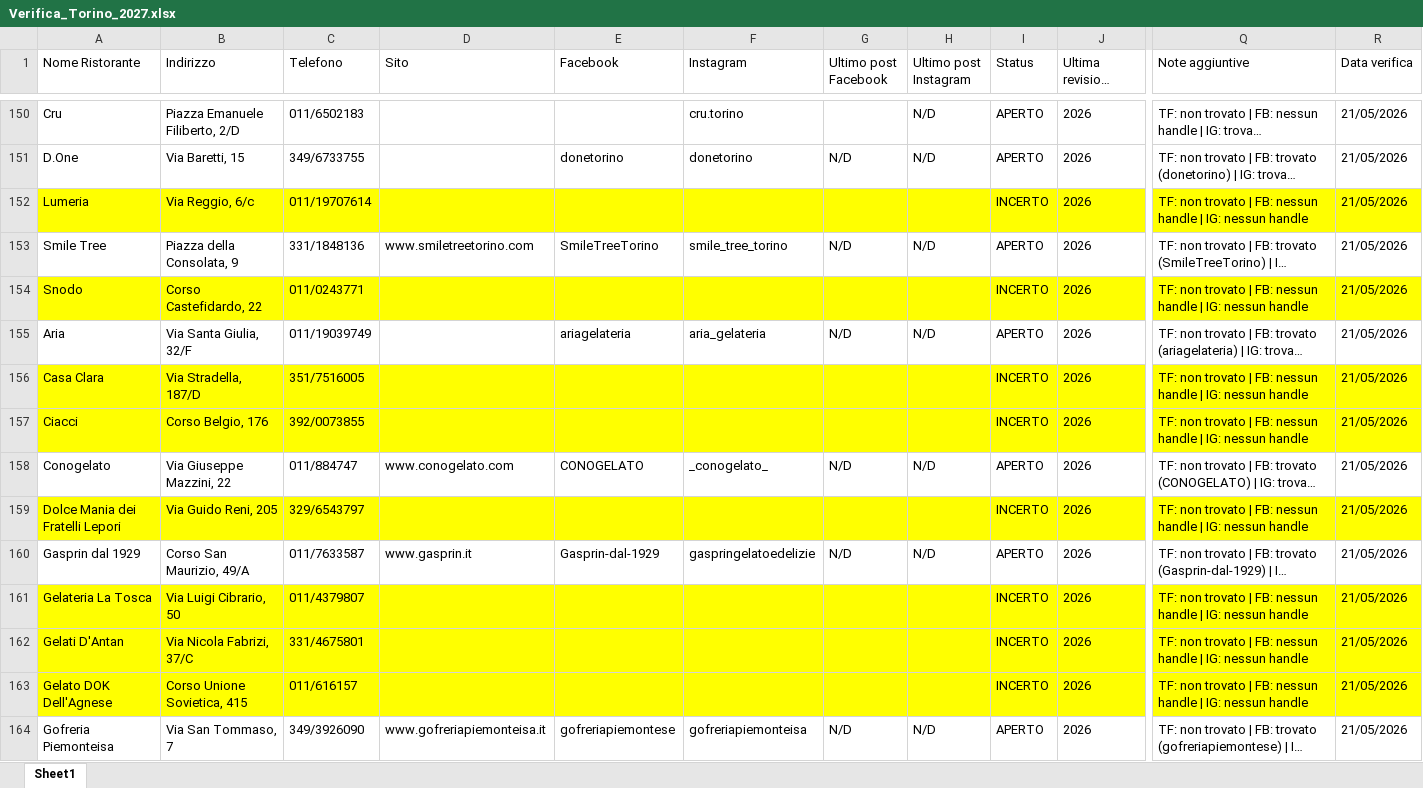
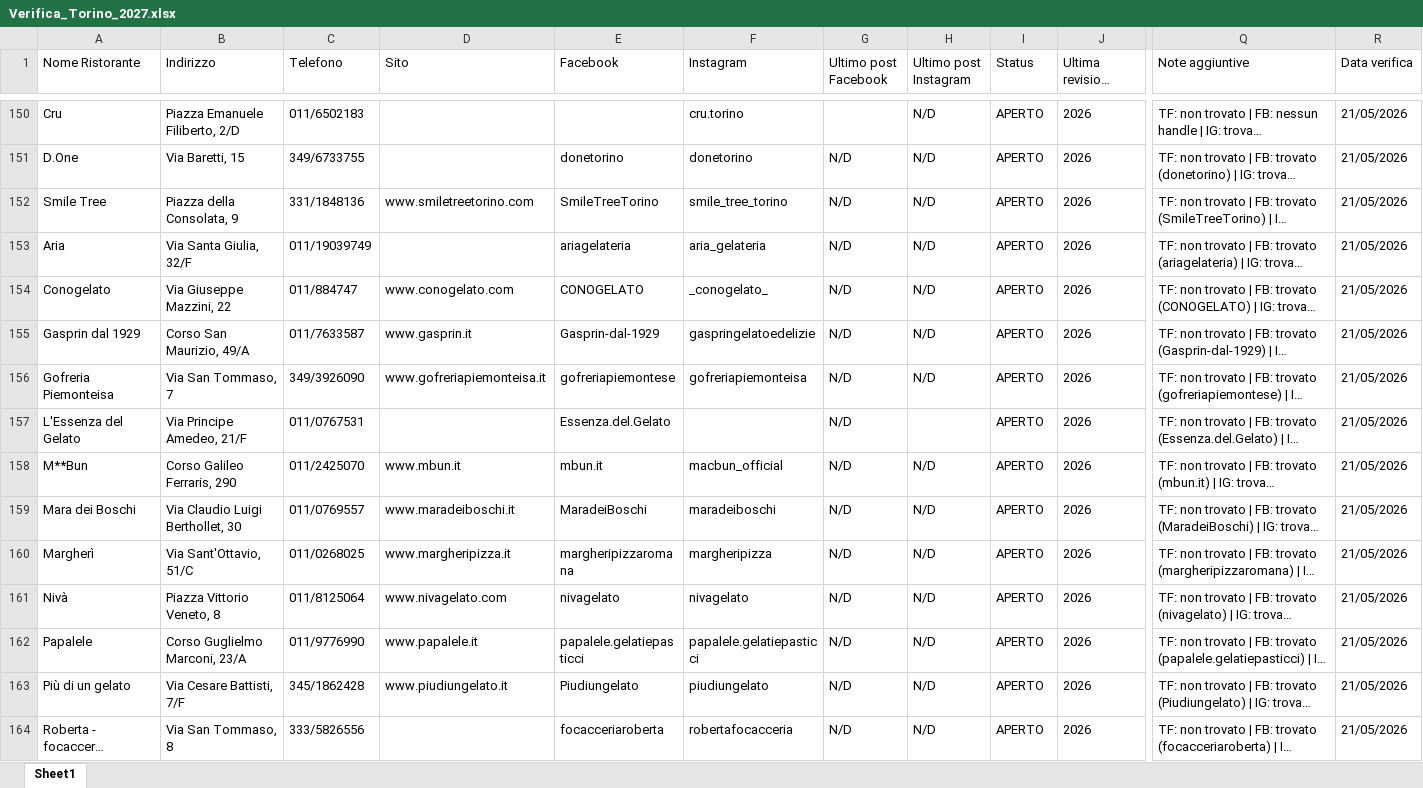
Before and after one commit to pecoraneraeditore/mappa-ristoranti, an Excel workbook: Verifica_Torino_2027.xlsx, sheet Sheet1, drawn as a sheet; only a part is shown, gaps mark what is left out; the shorter side is filled out with more unchanged rows; long unchanged cells end in …; values as stored, in another font and other column widths than the file's, no borders; removed rows and columns are numbered as before the commit, all else as after; rows hold the shown columns only; the diff covers the shown part only; the diff names each change by its address in the sheet, - before the commit and + after, or states it on an @@ line.

```diff
--- a/Verifica_Torino_2027.xlsx (sheet Sheet1)
+++ b/Verifica_Torino_2027.xlsx (sheet Sheet1)
-row 152: Lumeria | Via Reggio, 6/c | 011/19707614 |  |  |  |  |  | INCERTO | 2026 | TF: non trovato | FB: nessun handle | IG: nessun handle | 21/05/2026
-row 154: Snodo | Corso Castefidardo, 22 | 011/0243771 |  |  |  |  |  | INCERTO | 2026 | TF: non trovato | FB: nessun handle | IG: nessun handle | 21/05/2026
-row 156: Casa Clara | Via Stradella, 187/D | 351/7516005 |  |  |  |  |  | INCERTO | 2026 | TF: non trovato | FB: nessun handle | IG: nessun handle | 21/05/2026
-row 157: Ciacci | Corso Belgio, 176 | 392/0073855 |  |  |  |  |  | INCERTO | 2026 | TF: non trovato | FB: nessun handle | IG: nessun handle | 21/05/2026
-row 159: Dolce Mania dei Fratelli Lepori | Via Guido Reni, 205 | 329/6543797 |  |  |  |  |  | INCERTO | 2026 | TF: non trovato | FB: nessun handle | IG: nessun handle | 21/05/2026
-row 161: Gelateria La Tosca | Via Luigi Cibrario, 50 | 011/4379807 |  |  |  |  |  | INCERTO | 2026 | TF: non trovato | FB: nessun handle | IG: nessun handle | 21/05/2026
-row 162: Gelati D'Antan | Via Nicola Fabrizi, 37/C | 331/4675801 |  |  |  |  |  | INCERTO | 2026 | TF: non trovato | FB: nessun handle | IG: nessun handle | 21/05/2026
-row 163: Gelato DOK Dell'Agnese | Corso Unione Sovietica, 415 | 011/616157 |  |  |  |  |  | INCERTO | 2026 | TF: non trovato | FB: nessun handle | IG: nessun handle | 21/05/2026
```
Also changed, not shown: 11 added rows and 3 removed rows elsewhere in this sheet, Verifica_Milano_2027.xlsx, Verifica_Roma_2027.xlsx.
